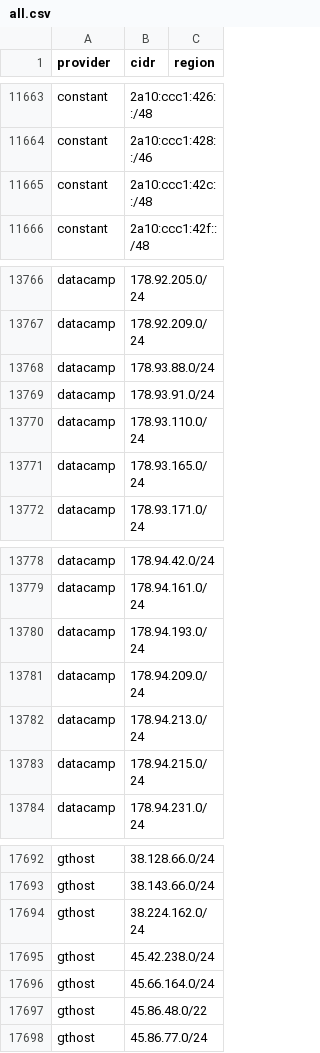
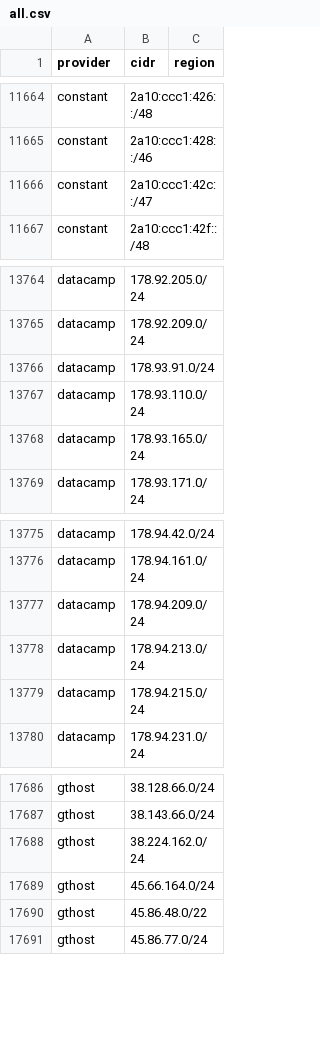
Before and after one commit to 123jjck/cdn-ip-ranges, a CSV file: all/all.csv, drawn as a sheet; only a part is shown, gaps mark what is left out; the diff covers the shown part only.

```diff
--- a/all/all.csv
+++ b/all/all.csv
@@ -11664,3 +11665,3 @@ constant,2a10:ccc1:426::/48,
 constant,2a10:ccc1:428::/46,
-constant,2a10:ccc1:42c::/48,
+constant,2a10:ccc1:42c::/47,
 constant,2a10:ccc1:42f::/48,
@@ -13767,3 +13765,2 @@ datacamp,178.92.205.0/24,
 datacamp,178.92.209.0/24,
-datacamp,178.93.88.0/24,
 datacamp,178.93.91.0/24,
@@ -13779,3 +13776,2 @@ datacamp,178.94.42.0/24,
 datacamp,178.94.161.0/24,
-datacamp,178.94.193.0/24,
 datacamp,178.94.209.0/24,
@@ -17694,3 +17688,2 @@ gthost,38.143.66.0/24,
 gthost,38.224.162.0/24,
-gthost,45.42.238.0/24,
 gthost,45.66.164.0/24,
```
Also changed, not shown: 3 added rows, 7 removed rows and 2 edited cells elsewhere in this file, 49 other files.
